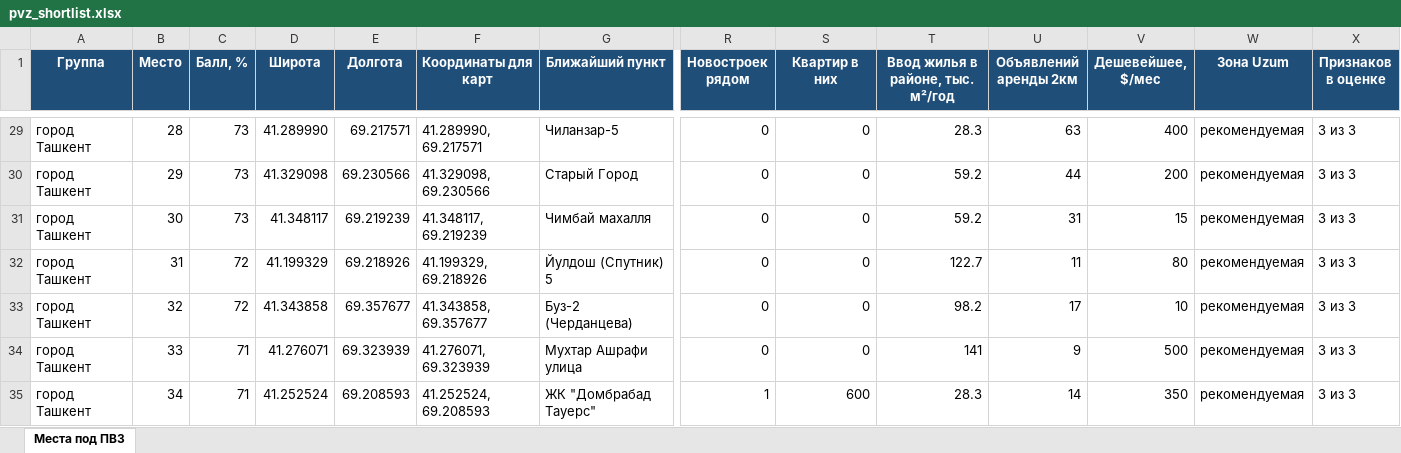
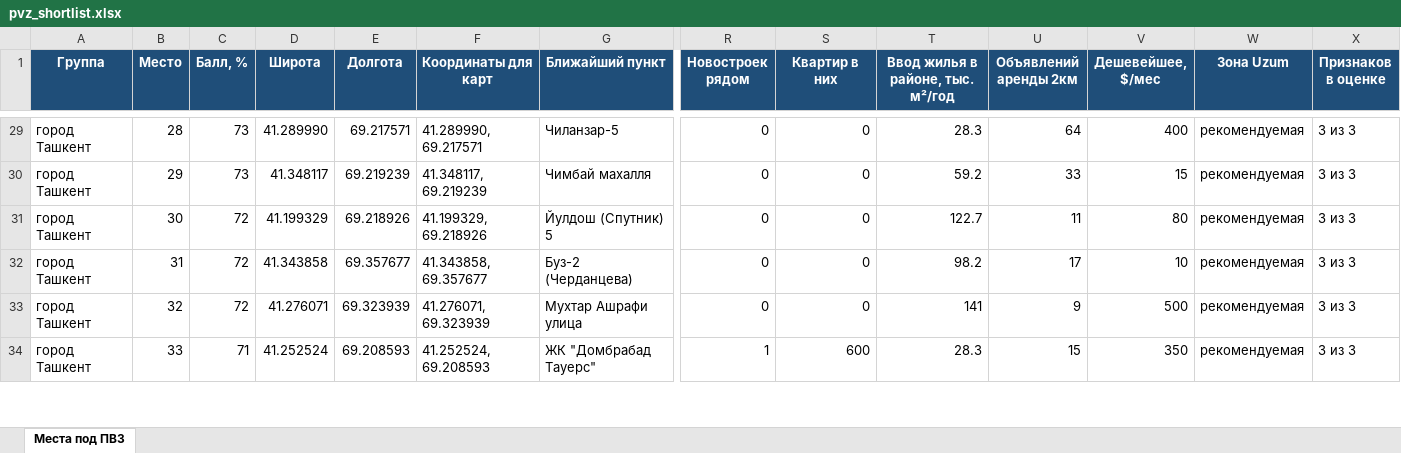
Before and after one commit to ivankorotaev777/map-, an Excel workbook: data/pvz_shortlist.xlsx, sheet Места под ПВЗ, drawn as a sheet; only a part is shown, gaps mark what is left out; values as stored, in another font and other column widths than the file's, no borders; removed rows and columns are numbered as before the commit, all else as after; rows hold the shown columns only; the diff covers the shown part only; the diff names each change by its address in the sheet, - before the commit and + after, or states it on an @@ line.

```diff
--- a/data/pvz_shortlist.xlsx (sheet Места под ПВЗ)
+++ b/data/pvz_shortlist.xlsx (sheet Места под ПВЗ)
-U29 (Объявлений аренды 2км): 63
+U29 (Объявлений аренды 2км): 64
-row 30: город Ташкент | 29 | 73 | 41.329098 | 69.230566 | 41.329098, 69.230566 | Старый Город | 0 | 0 | 59.2 | 44 | 200 | рекомендуемая | 3 из 3
-B30 (Место): 30
+B30 (Место): 29
-U30 (Объявлений аренды 2км): 31
+U30 (Объявлений аренды 2км): 33
-B31 (Место): 31
+B31 (Место): 30
-B32 (Место): 32
+B32 (Место): 31
-B33 (Место): 33
+B33 (Место): 32
-C33 (Балл, %): 71
+C33 (Балл, %): 72
-B34 (Место): 34
+B34 (Место): 33
-U34 (Объявлений аренды 2км): 14
+U34 (Объявлений аренды 2км): 15
```
Also changed, not shown: 3 added rows, 2 removed rows and 79 edited cells elsewhere in this sheet, data/competitor_gaps.xlsx, data/zhk_registry.xlsx, 4 other files.
